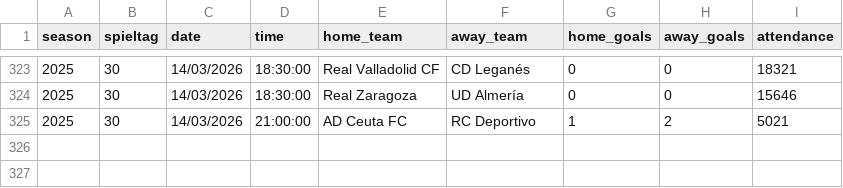
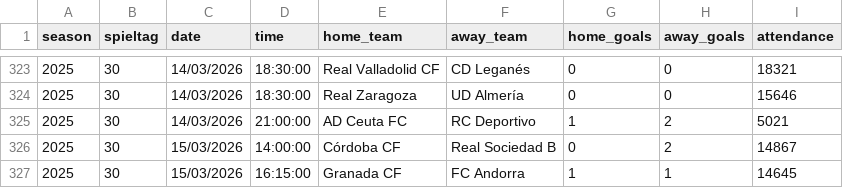
Before and after one commit to jdiegots/aforolab, a CSV file: public/data/matches/segunda_2025_j1-15.csv, drawn as a sheet; only a part is shown, gaps mark what is left out.

```diff
--- a/public/data/matches/segunda_2025_j1-15.csv
+++ b/public/data/matches/segunda_2025_j1-15.csv
@@ -325 +325,3 @@ season,spieltag,date,time,home_team,away_team,home_goals,away_goals,attendance
 2025,30,14/03/2026,21:00:00,AD Ceuta FC,RC Deportivo,1,2,5021
+2025,30,15/03/2026,14:00:00,Córdoba CF,Real Sociedad B,0,2,14867
+2025,30,15/03/2026,16:15:00,Granada CF,FC Andorra,1,1,14645
```
Also changed, not shown: public/data/matches/laliga_2025_j1-13.csv.
